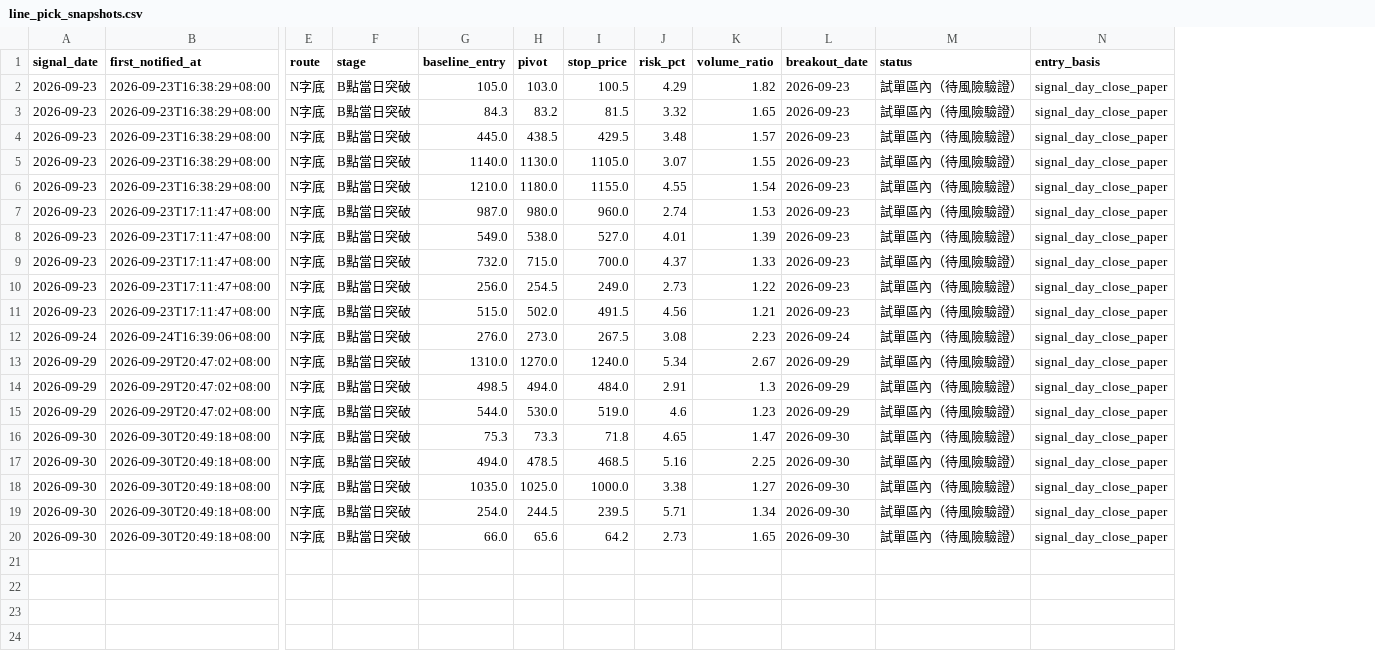
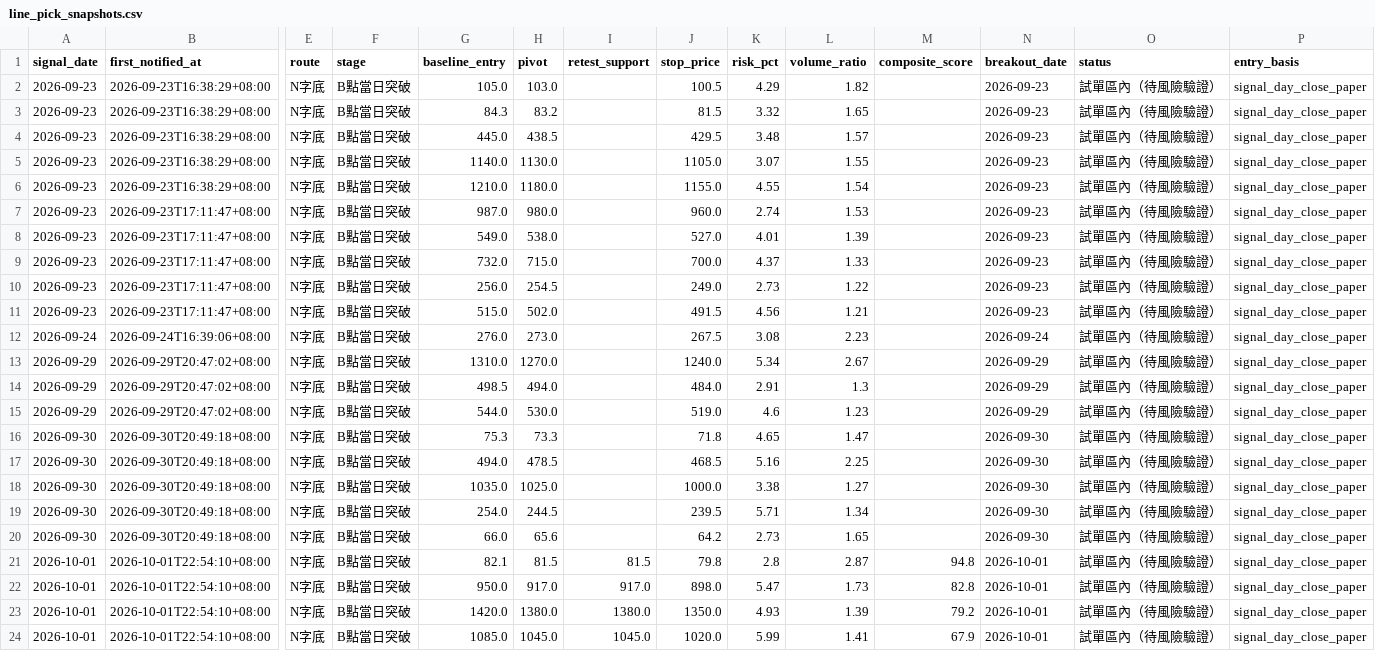
Before and after one commit to leowang51768-ops/lobster-radar-cloud, a CSV file: line_pick_snapshots.csv, drawn as a sheet; only a part is shown, gaps mark what is left out; rows hold the shown columns only; the diff names each change by its address in the sheet, - before the commit and + after, or states it on an @@ line.

```diff
--- a/line_pick_snapshots.csv
+++ b/line_pick_snapshots.csv
+column I (retest_support), empty
+column M (composite_score), empty
+row 21: 2026-10-01 | 2026-10-01T22:54:10+08:00 | N字底 | B點當日突破 | 82.1 | 81.5 | 81.5 | 79.8 | 2.8 | 2.87 | 94.8 | 2026-10-01 | 試單區內（待風險驗證） | signal_day_close_paper
+row 22: 2026-10-01 | 2026-10-01T22:54:10+08:00 | N字底 | B點當日突破 | 950.0 | 917.0 | 917.0 | 898.0 | 5.47 | 1.73 | 82.8 | 2026-10-01 | 試單區內（待風險驗證） | signal_day_close_paper
+row 23: 2026-10-01 | 2026-10-01T22:54:10+08:00 | N字底 | B點當日突破 | 1420.0 | 1380.0 | 1380.0 | 1350.0 | 4.93 | 1.39 | 79.2 | 2026-10-01 | 試單區內（待風險驗證） | signal_day_close_paper
+row 24: 2026-10-01 | 2026-10-01T22:54:10+08:00 | N字底 | B點當日突破 | 1085.0 | 1045.0 | 1045.0 | 1020.0 | 5.99 | 1.41 | 67.9 | 2026-10-01 | 試單區內（待風險驗證） | signal_day_close_paper
```
Also changed, not shown: chip_candidate_outcomes.csv, formal_recommendations.csv, 10 other files.
